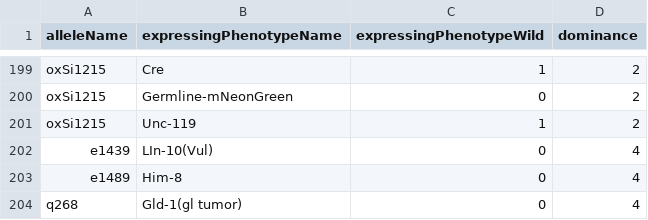
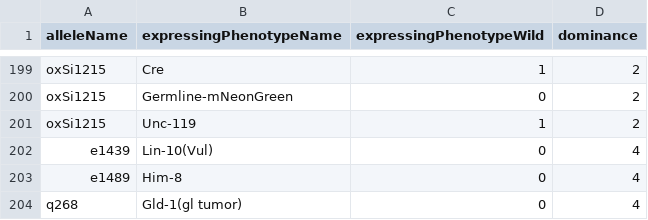
Before and after one commit to mwdavis2/worm-world, a CSV file: src-tauri/seed/allele_exprs.csv, drawn as a sheet; only a part is shown, gaps mark what is left out.

```diff
--- a/src-tauri/seed/allele_exprs.csv
+++ b/src-tauri/seed/allele_exprs.csv
@@ -201,3 +201,3 @@ oxSi1215,Germline-mNeonGreen,0,2
 oxSi1215,Unc-119,1,2
-e1439,LIn-10(Vul),0,4
+e1439,Lin-10(Vul),0,4
 e1489,Him-8,0,4
```
Also changed, not shown: src-tauri/seed/expr_relations.csv, src-tauri/seed/phenotypes.csv, 1 other file.
